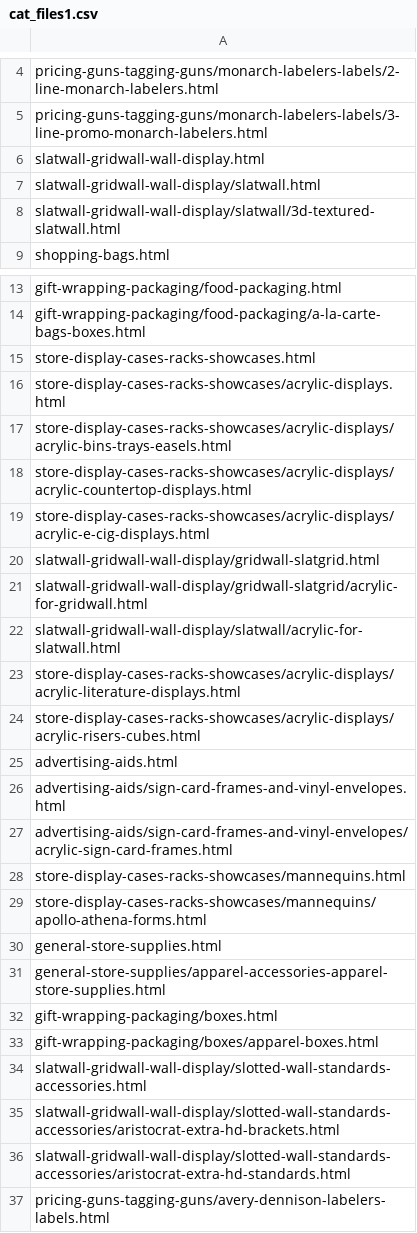
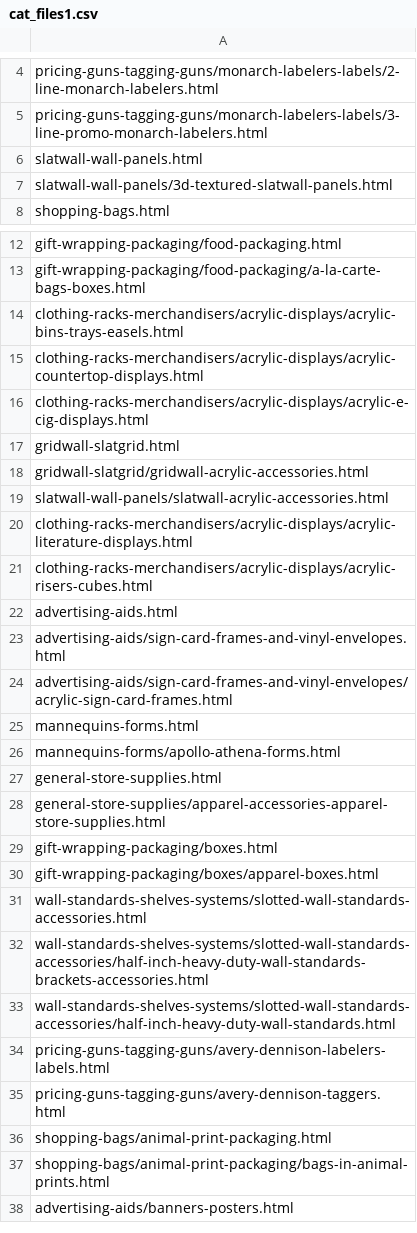
Before and after one commit to American-Retail-Technologies/Mickey, a CSV file: PhpImports/cat_files1.csv, drawn as a sheet; only a part is shown, gaps mark what is left out; the shorter side is filled out with more unchanged rows; the diff covers the shown part only.

Commit message:
Updated cache file after reorganizing wall standards, shelves, slatwall acrylic, and showcases

```diff
--- a/PhpImports/cat_files1.csv
+++ b/PhpImports/cat_files1.csv
@@ -5,5 +5,4 @@ pricing-guns-tagging-guns/monarch-labelers-labels/2-line-monarch-labelers.html
 pricing-guns-tagging-guns/monarch-labelers-labels/3-line-promo-monarch-labelers.html
-slatwall-gridwall-wall-display.html
-slatwall-gridwall-wall-display/slatwall.html
-slatwall-gridwall-wall-display/slatwall/3d-textured-slatwall.html
+slatwall-wall-panels.html
+slatwall-wall-panels/3d-textured-slatwall-panels.html
 shopping-bags.html
@@ -14,12 +13,10 @@ gift-wrapping-packaging/food-packaging.html
 gift-wrapping-packaging/food-packaging/a-la-carte-bags-boxes.html
-store-display-cases-racks-showcases.html
-store-display-cases-racks-showcases/acrylic-displays.html
-store-display-cases-racks-showcases/acrylic-displays/acrylic-bins-trays-easels.html
-store-display-cases-racks-showcases/acrylic-displays/acrylic-countertop-displays.html
-store-display-cases-racks-showcases/acrylic-displays/acrylic-e-cig-displays.html
-slatwall-gridwall-wall-display/gridwall-slatgrid.html
-slatwall-gridwall-wall-display/gridwall-slatgrid/acrylic-for-gridwall.html
-slatwall-gridwall-wall-display/slatwall/acrylic-for-slatwall.html
-store-display-cases-racks-showcases/acrylic-displays/acrylic-literature-displays.html
-store-display-cases-racks-showcases/acrylic-displays/acrylic-risers-cubes.html
+clothing-racks-merchandisers/acrylic-displays/acrylic-bins-trays-easels.html
+clothing-racks-merchandisers/acrylic-displays/acrylic-countertop-displays.html
+clothing-racks-merchandisers/acrylic-displays/acrylic-e-cig-displays.html
+gridwall-slatgrid.html
+gridwall-slatgrid/gridwall-acrylic-accessories.html
+slatwall-wall-panels/slatwall-acrylic-accessories.html
+clothing-racks-merchandisers/acrylic-displays/acrylic-literature-displays.html
+clothing-racks-merchandisers/acrylic-displays/acrylic-risers-cubes.html
 advertising-aids.html
@@ -27,4 +24,4 @@ advertising-aids/sign-card-frames-and-vinyl-envelopes.html
 advertising-aids/sign-card-frames-and-vinyl-envelopes/acrylic-sign-card-frames.html
-store-display-cases-racks-showcases/mannequins.html
-store-display-cases-racks-showcases/mannequins/apollo-athena-forms.html
+mannequins-forms.html
+mannequins-forms/apollo-athena-forms.html
 general-store-supplies.html
@@ -33,5 +30,5 @@ gift-wrapping-packaging/boxes.html
 gift-wrapping-packaging/boxes/apparel-boxes.html
-slatwall-gridwall-wall-display/slotted-wall-standards-accessories.html
-slatwall-gridwall-wall-display/slotted-wall-standards-accessories/aristocrat-extra-hd-brackets.html
-slatwall-gridwall-wall-display/slotted-wall-standards-accessories/aristocrat-extra-hd-standards.html
+wall-standards-shelves-systems/slotted-wall-standards-accessories.html
+wall-standards-shelves-systems/slotted-wall-standards-accessories/half-inch-heavy-duty-wall-standards-brackets-accessories.html
+wall-standards-shelves-systems/slotted-wall-standards-accessories/half-inch-heavy-duty-wall-standards.html
 pricing-guns-tagging-guns/avery-dennison-labelers-labels.html
```
Also changed, not shown: 6 added rows, 4 removed rows and 78 edited cells elsewhere in this file.
